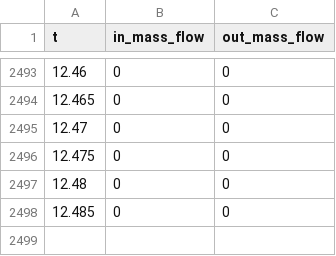
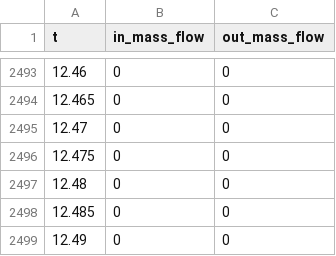
Before and after one commit to Kelly-Ortiz/Tesis-Kelly-LIGGGHTS, a CSV file: MASVELFIXEDMASVEL/massflow.csv, drawn as a sheet; only a part is shown, gaps mark what is left out; the diff names each change by its address in the sheet, - before the commit and + after, or states it on an @@ line.

Commit message:
Actualizacion de massflow

```diff
--- a/MASVELFIXEDMASVEL/massflow.csv
+++ b/MASVELFIXEDMASVEL/massflow.csv
+row 2499: 12.49 | 0 | 0
```
Also changed, not shown: MASVELFIXED/massflow.csv.
